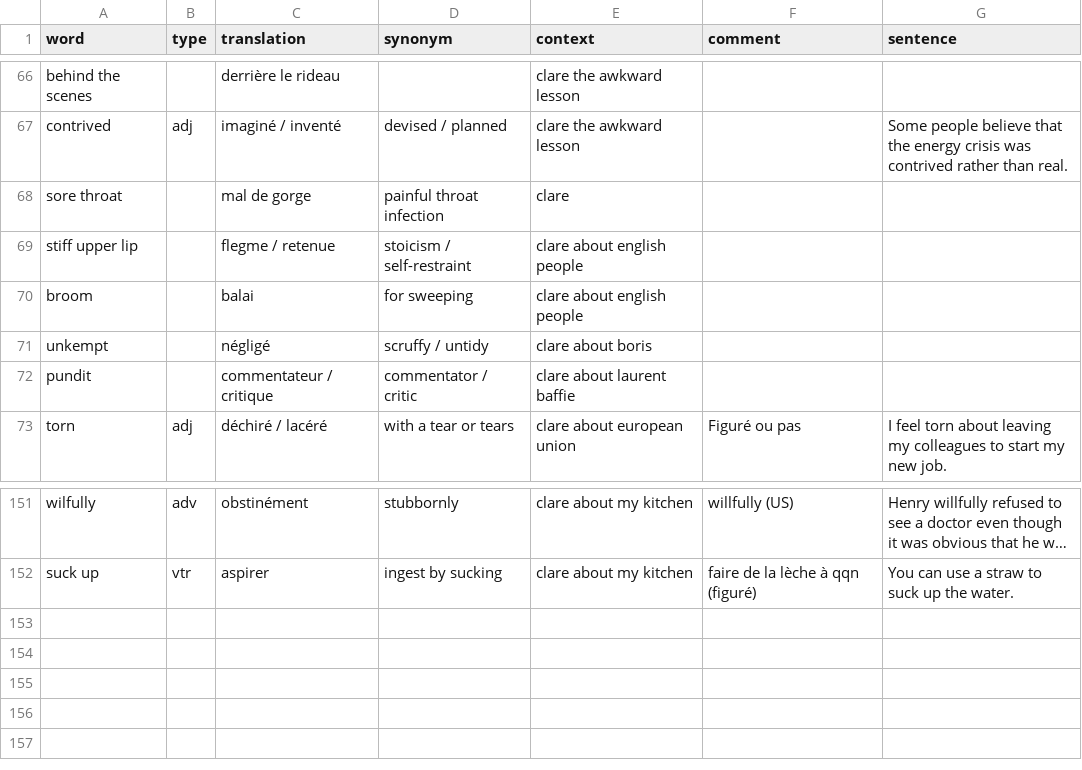
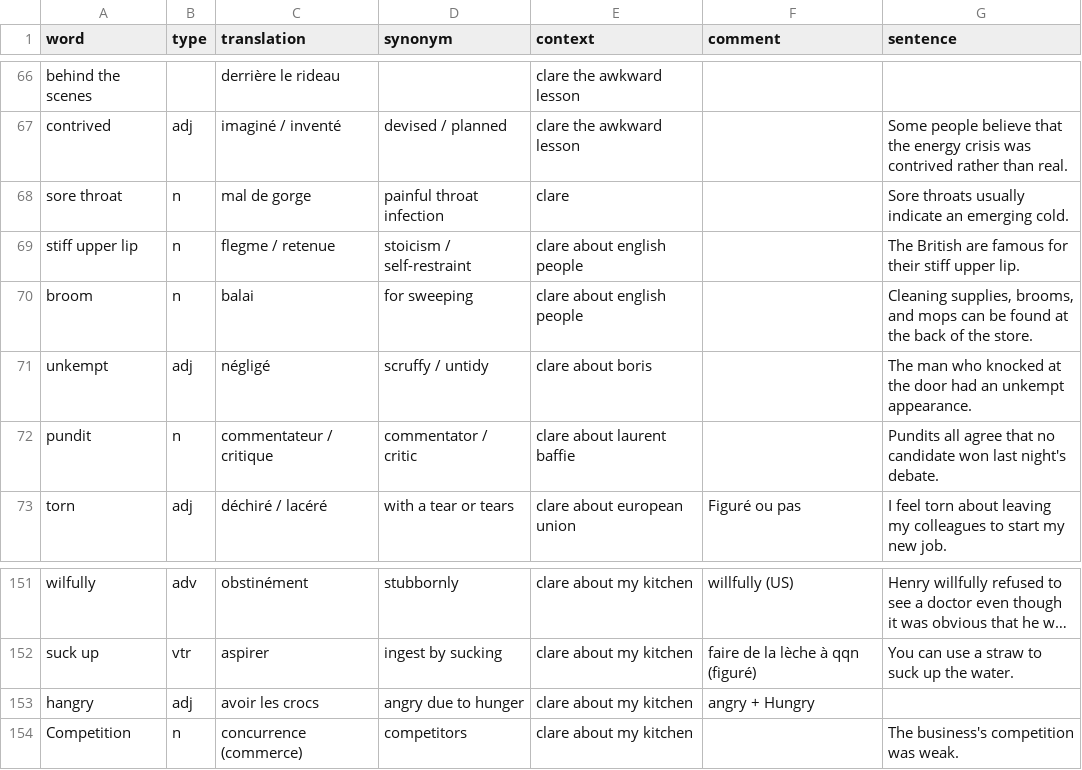
Before and after one commit to FLinguenheld/vocabulary2, a CSV file: vocabulary.csv, drawn as a sheet; only a part is shown, gaps mark what is left out; long unchanged cells end in …; the diff names each change by its address in the sheet, - before the commit and + after, or states it on an @@ line.

Commit message:
Up voca

```diff
--- a/vocabulary.csv
+++ b/vocabulary.csv
-B68:B70 (type): (empty)
+B68:B70 (type): n
-G68 (sentence): (empty)
+G68 (sentence): Sore throats usually indicate an emerging cold.
-G69 (sentence): (empty)
+G69 (sentence): The British are famous for their stiff upper lip.
-G70 (sentence): (empty)
+G70 (sentence): Cleaning supplies, brooms, and mops can be found at the back of the store.
-B71 (type): (empty)
+B71 (type): adj
-G71 (sentence): (empty)
+G71 (sentence): The man who knocked at the door had an unkempt appearance.
-B72 (type): (empty)
+B72 (type): n
-G72 (sentence): (empty)
+G72 (sentence): Pundits all agree that no candidate won last night's debate.
+row 153: hangry | adj | avoir les crocs | angry due to hunger | clare about my kitchen | angry + Hungry
+row 154: Competition | n | concurrence (commerce) | competitors | clare about my kitchen |  | The business's competition was weak.
```
